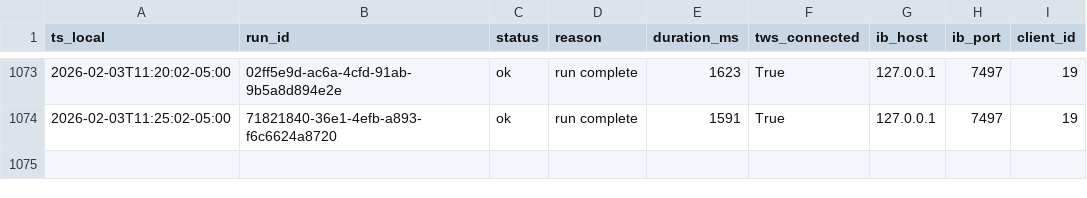
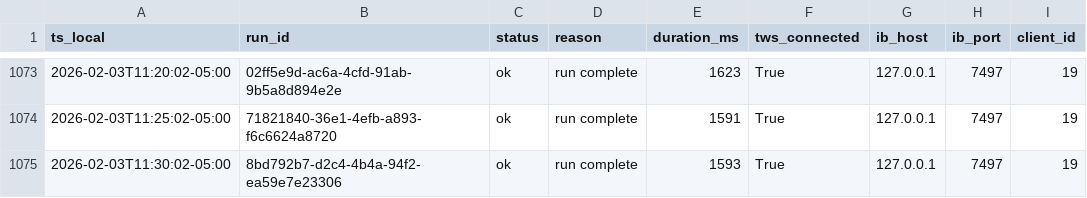
Before and after one commit to martinstabler-bit/IBKR_MeanReversion_Bot, a CSV file: analytics/logs/runs.csv, drawn as a sheet; only a part is shown, gaps mark what is left out; the diff names each change by its address in the sheet, - before the commit and + after, or states it on an @@ line.

```diff
--- a/analytics/logs/runs.csv
+++ b/analytics/logs/runs.csv
+row 1075: 2026-02-03T11:30:02-05:00 | 8bd792b7-d2c4-4b4a-94f2-ea59e7e23306 | ok | run complete | 1593 | True | 127.0.0.1 | 7497 | 19
```
Also changed, not shown: analytics/logs/account.csv.
